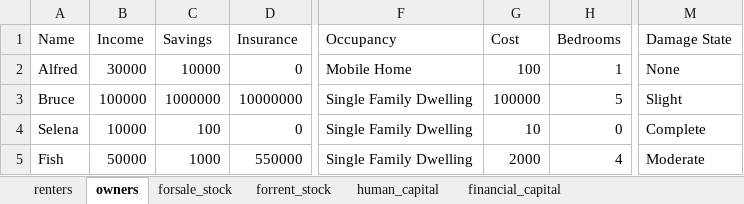
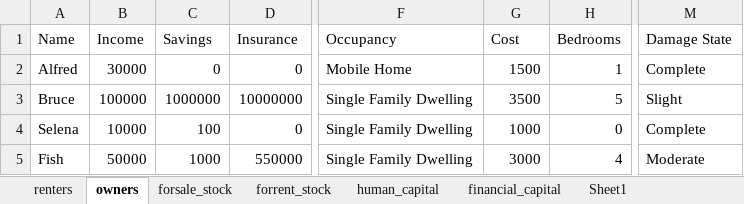
Before and after one commit to scottbmiles/DESaster, an Excel workbook: inputs/scenario_test_renters.xlsx, sheet owners, drawn as a sheet; only a part is shown, gaps mark what is left out; values as stored, in another font and other column widths than the file's, no borders; the diff names each change by its address in the sheet, - before the commit and + after, or states it on an @@ line.

```diff
--- a/inputs/scenario_test_renters.xlsx (sheet owners)
+++ b/inputs/scenario_test_renters.xlsx (sheet owners)
+sheet tab: Sheet1
-C2 (Savings): 10000
+C2 (Savings): 0
-G2 (Cost): 100
+G2 (Cost): 1500
-M2 (Damage State): None
+M2 (Damage State): Complete
-G3 (Cost): 100000
+G3 (Cost): 3500
-G4 (Cost): 10
+G4 (Cost): 1000
-G5 (Cost): 2000
+G5 (Cost): 3000
```
Also changed, not shown: sheet forsale_stock, sheet forrent_stock, sheet renters, 7 other files.
